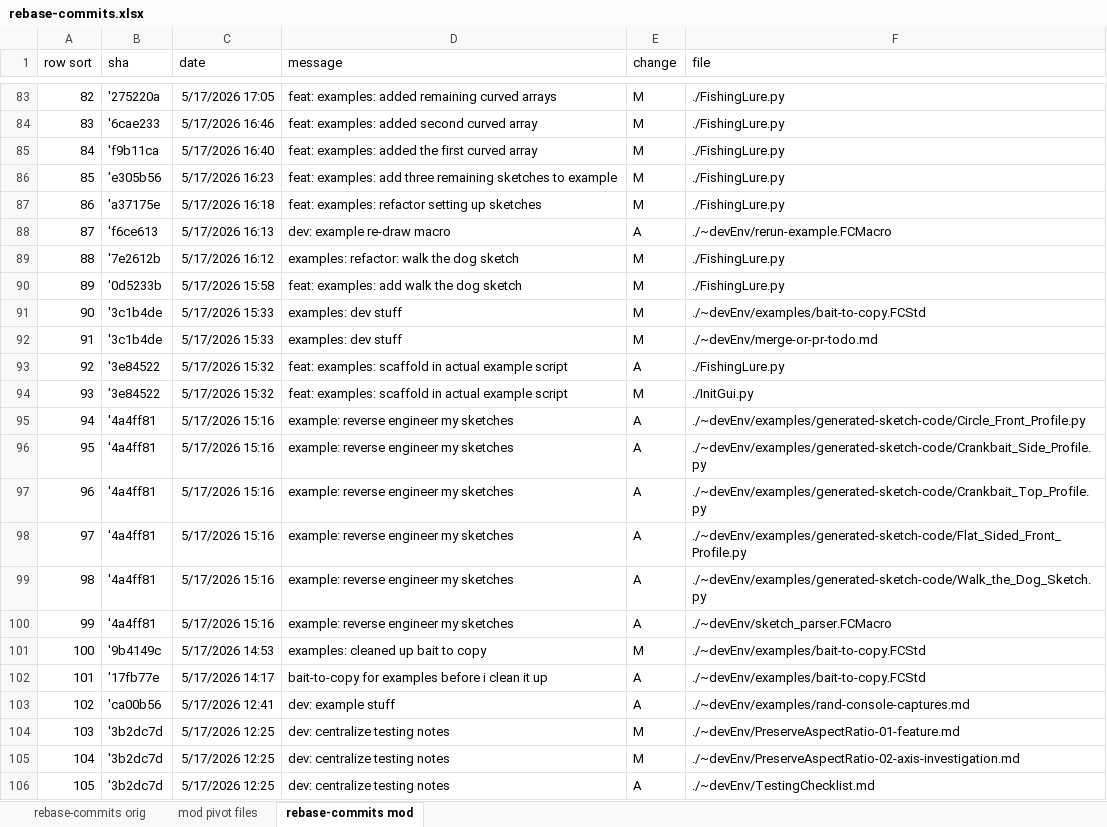
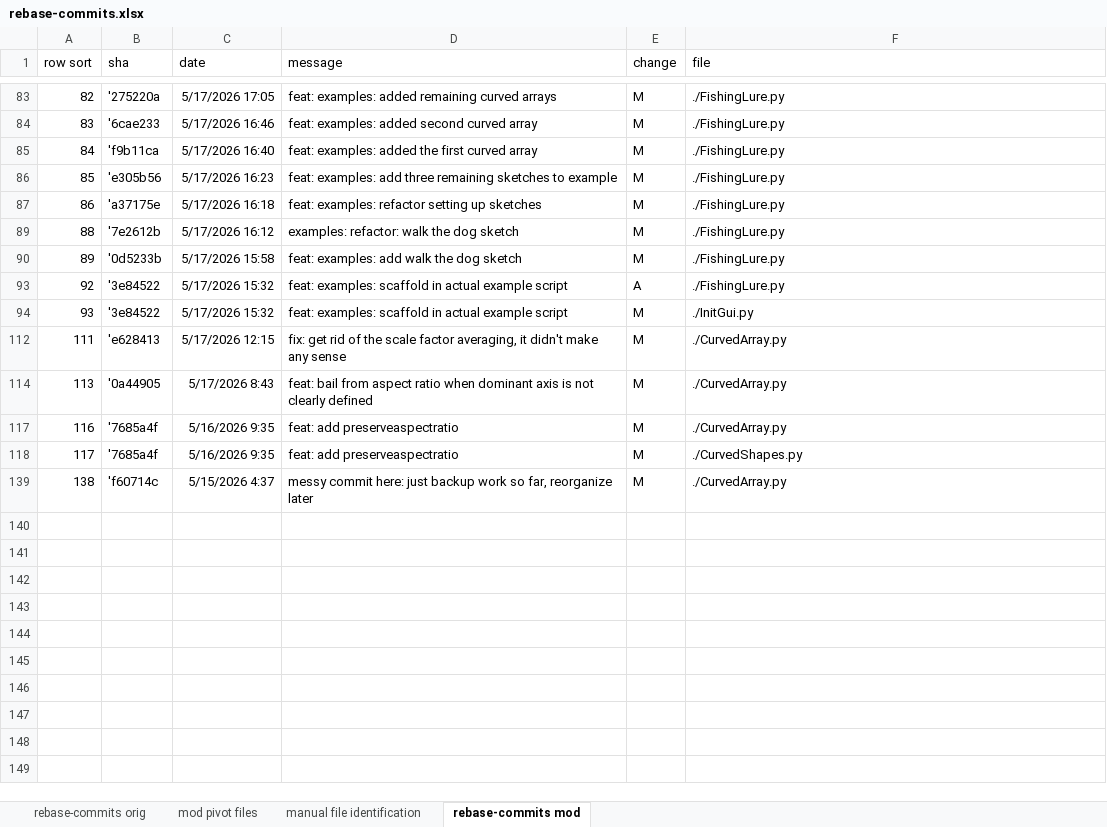
Before and after one commit to daveoftheparty/CurvedShapesWorkbench, an Excel workbook: ~devEnv/rebase-commits.xlsx, sheet rebase-commits mod, drawn as a sheet; only a part is shown, gaps mark what is left out; the shorter side is filled out with more unchanged rows; values as stored, in another font and other column widths than the file's, no borders; the diff covers the shown part only; the diff names each change by its address in the sheet, - before the commit and + after, or states it on an @@ line.

Commit message:
dev: more rebase notes

```diff
--- a/~devEnv/rebase-commits.xlsx (sheet rebase-commits mod)
+++ b/~devEnv/rebase-commits.xlsx (sheet rebase-commits mod)
+sheet tab: manual file identification
@@ row 88 hidden: 87 | 'f6ce613 | 5/17/2026 16:13 | dev: example re-draw macro | A | ./~devEnv/rerun-example.FCMacro @@
@@ row 91 hidden: 90 | '3c1b4de | 5/17/2026 15:33 | examples: dev stuff | M | ./~devEnv/examples/bait-to-copy.FCStd @@
@@ row 92 hidden: 91 | '3c1b4de | 5/17/2026 15:33 | examples: dev stuff | M | ./~devEnv/merge-or-pr-todo.md @@
@@ row 95 hidden: 94 | '4a4ff81 | 5/17/2026 15:16 | example: reverse engineer my sketches | A | ./~devEnv/examples/generated-sketch-code/Circle_Front_Profile.py @@
@@ row 96 hidden: 95 | '4a4ff81 | 5/17/2026 15:16 | example: reverse engineer my sketches | A | ./~devEnv/examples/generated-sketch-code/Crankbait_Side_Profile.py @@
@@ row 97 hidden: 96 | '4a4ff81 | 5/17/2026 15:16 | example: reverse engineer my sketches | A | ./~devEnv/examples/generated-sketch-code/Crankbait_Top_Profile.py @@
@@ row 98 hidden: 97 | '4a4ff81 | 5/17/2026 15:16 | example: reverse engineer my sketches | A | ./~devEnv/examples/generated-sketch-code/Flat_Sided_Front_Profile.py @@
@@ row 99 hidden: 98 | '4a4ff81 | 5/17/2026 15:16 | example: reverse engineer my sketches | A | ./~devEnv/examples/generated-sketch-code/Walk_the_Dog_Sketch.py @@
@@ row 100 hidden: 99 | '4a4ff81 | 5/17/2026 15:16 | example: reverse engineer my sketches | A | ./~devEnv/sketch_parser.FCMacro @@
@@ row 101 hidden: 100 | '9b4149c | 5/17/2026 14:53 | examples: cleaned up bait to copy | M | ./~devEnv/examples/bait-to-copy.FCStd @@
@@ row 102 hidden: 101 | '17fb77e | 5/17/2026 14:17 | bait-to-copy for examples before i clean it up | A | ./~devEnv/examples/bait-to-copy.FCStd @@
@@ row 103 hidden: 102 | 'ca00b56 | 5/17/2026 12:41 | dev: example stuff | A | ./~devEnv/examples/rand-console-captures.md @@
@@ row 104 hidden: 103 | '3b2dc7d | 5/17/2026 12:25 | dev: centralize testing notes | M | ./~devEnv/PreserveAspectRatio-01-feature.md @@
@@ row 105 hidden: 104 | '3b2dc7d | 5/17/2026 12:25 | dev: centralize testing notes | M | ./~devEnv/PreserveAspectRatio-02-axis-investigation.md @@
@@ row 106 hidden: 105 | '3b2dc7d | 5/17/2026 12:25 | dev: centralize testing notes | A | ./~devEnv/TestingChecklist.md @@
```
Also changed, not shown: 90 hidden or unhidden rows elsewhere in this sheet.
